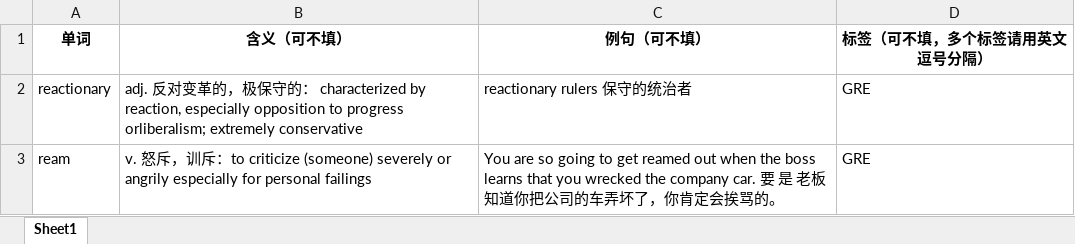
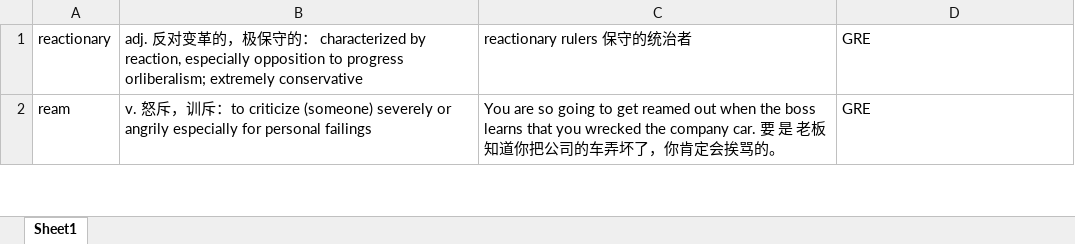
Before and after one commit to dafuzhuu/GRE3000, an Excel workbook: result/生词本导入模版_6.xlsx, sheet Sheet1, drawn as a sheet; only a part is shown; values as stored, in another font and other column widths than the file's, no borders; the diff names each change by its address in the sheet, - before the commit and + after, or states it on an @@ line.

```diff
--- a/result/生词本导入模版_6.xlsx (sheet Sheet1)
+++ b/result/生词本导入模版_6.xlsx (sheet Sheet1)
-row 1: 单词 | 含义（可不填） | 例句（可不填） | 标签（可不填，多个标签请用英文逗号分隔）
```
Also changed, not shown: result/生词本导入模版_10.xlsx, result/生词本导入模版_3.xlsx, 10 other files.
